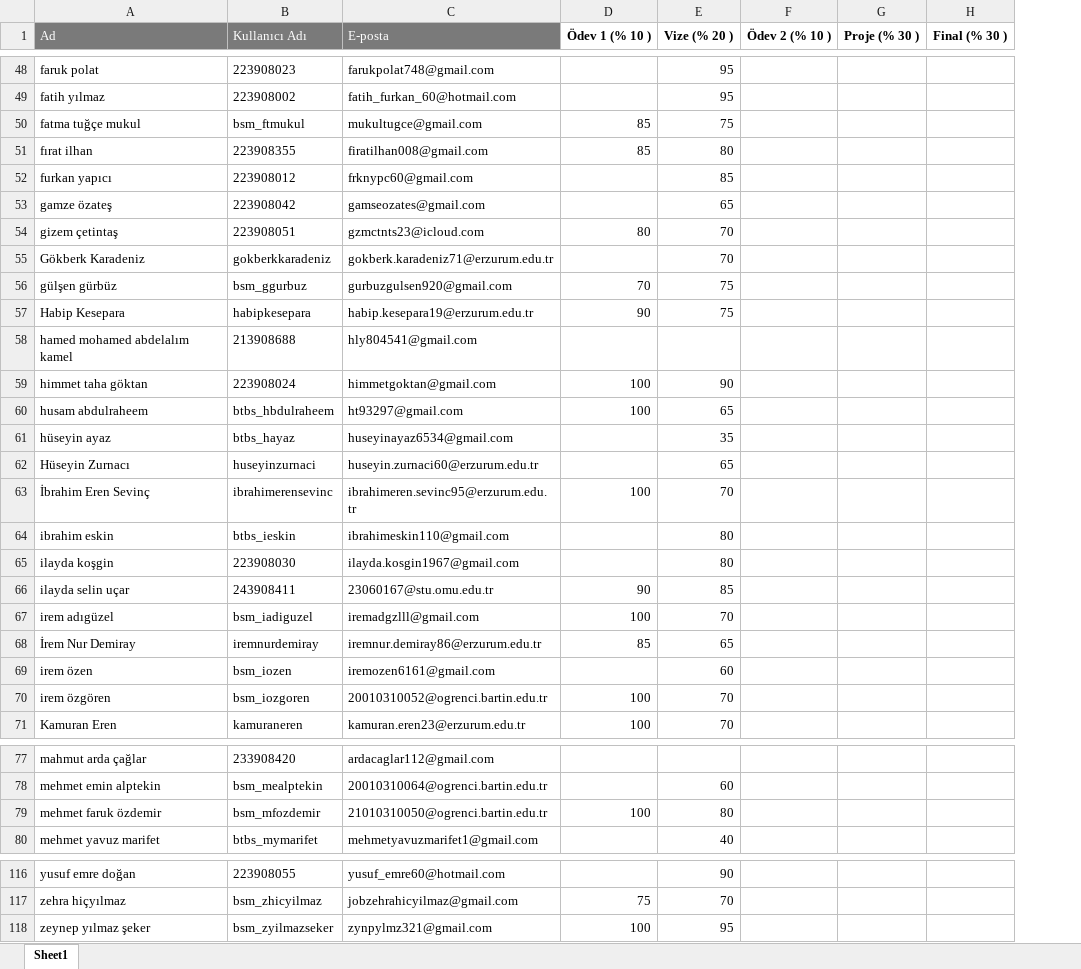
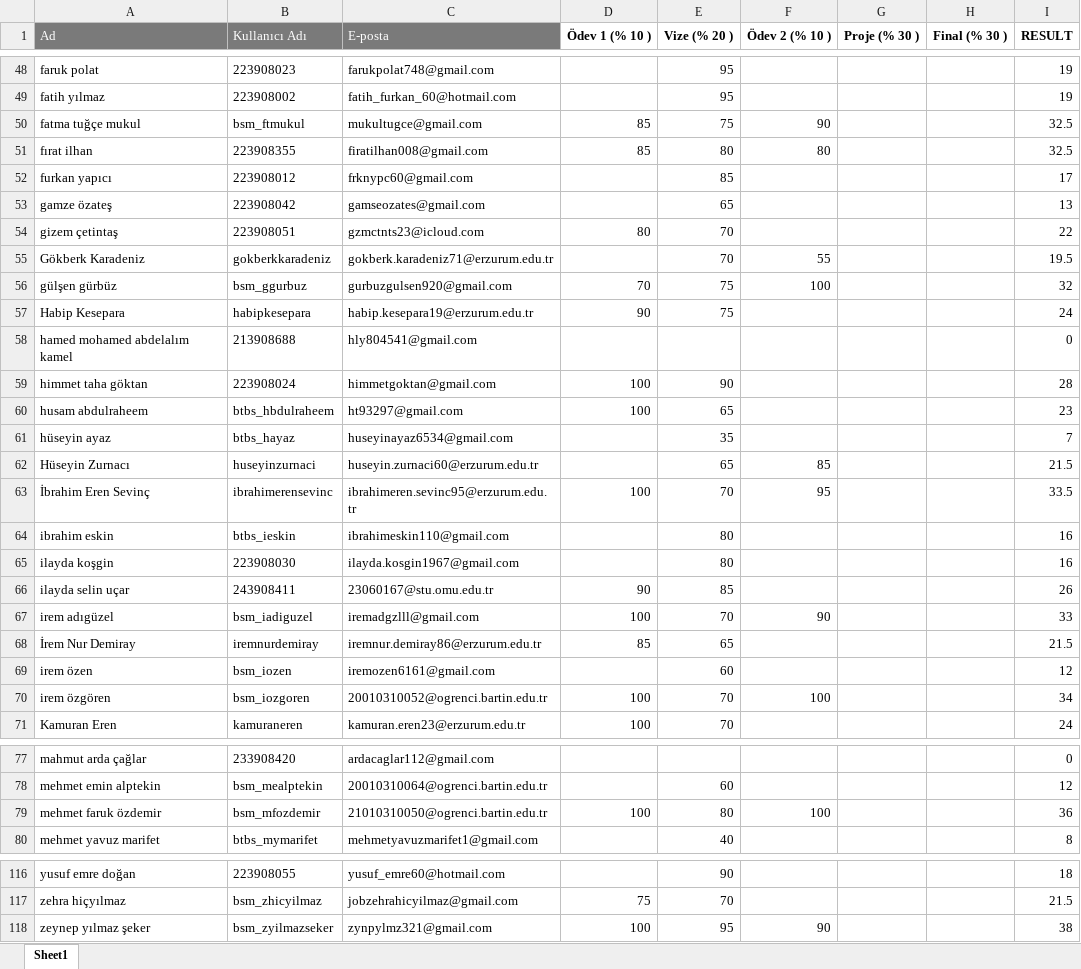
Before and after one commit to kemalcankara/anlp2024_fall, an Excel workbook: exam_results/Participants_2.xlsx, sheet Sheet1, drawn as a sheet; only a part is shown, gaps mark what is left out; values as stored, in another font and other column widths than the file's, no borders; the diff covers the shown part only; the diff names each change by its address in the sheet, - before the commit and + after, or states it on an @@ line.

```diff
--- a/exam_results/Participants_2.xlsx (sheet Sheet1)
+++ b/exam_results/Participants_2.xlsx (sheet Sheet1)
+column I (RESULT), rows 48-71: 19 | 19 | 32.5 | 32.5 | 17 | 13 | 22 | 19.5 | 32 | 24 | 0 | 28 | 23 | 7 | 21.5 | 33.5 | 16 | 16 | 26 | 33 | 21.5 | 12 | 34 | 24; rows 77-80: 0 | 12 | 36 | 8; rows 116-118: 18 | 21.5 | 38
-F50 (Ödev 2 (% 10 )): (empty)
+F50 (Ödev 2 (% 10 )): 90
-F51 (Ödev 2 (% 10 )): (empty)
+F51 (Ödev 2 (% 10 )): 80
-F55 (Ödev 2 (% 10 )): (empty)
+F55 (Ödev 2 (% 10 )): 55
-F56 (Ödev 2 (% 10 )): (empty)
+F56 (Ödev 2 (% 10 )): 100
-F62 (Ödev 2 (% 10 )): (empty)
+F62 (Ödev 2 (% 10 )): 85
-F63 (Ödev 2 (% 10 )): (empty)
+F63 (Ödev 2 (% 10 )): 95
-F67 (Ödev 2 (% 10 )): (empty)
+F67 (Ödev 2 (% 10 )): 90
-F70 (Ödev 2 (% 10 )): (empty)
+F70 (Ödev 2 (% 10 )): 100
-F79 (Ödev 2 (% 10 )): (empty)
+F79 (Ödev 2 (% 10 )): 100
-F118 (Ödev 2 (% 10 )): (empty)
+F118 (Ödev 2 (% 10 )): 90
```
Also changed, not shown: 17 edited cells elsewhere in this sheet.
